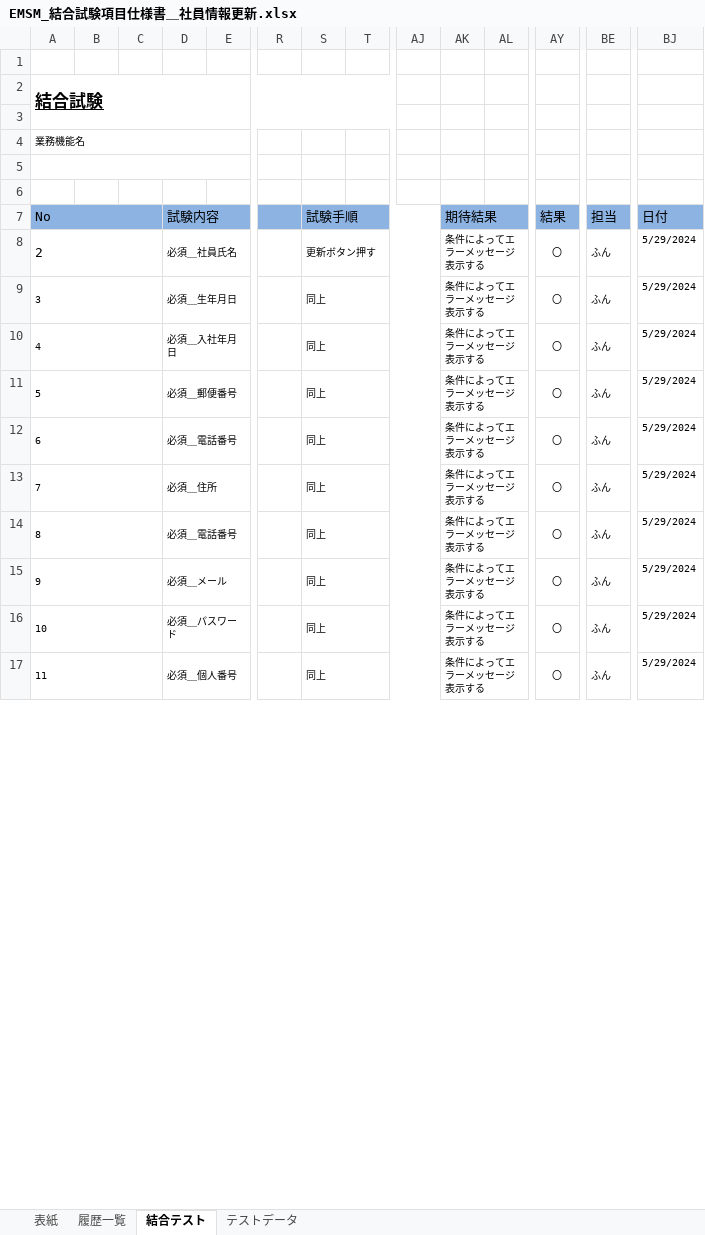
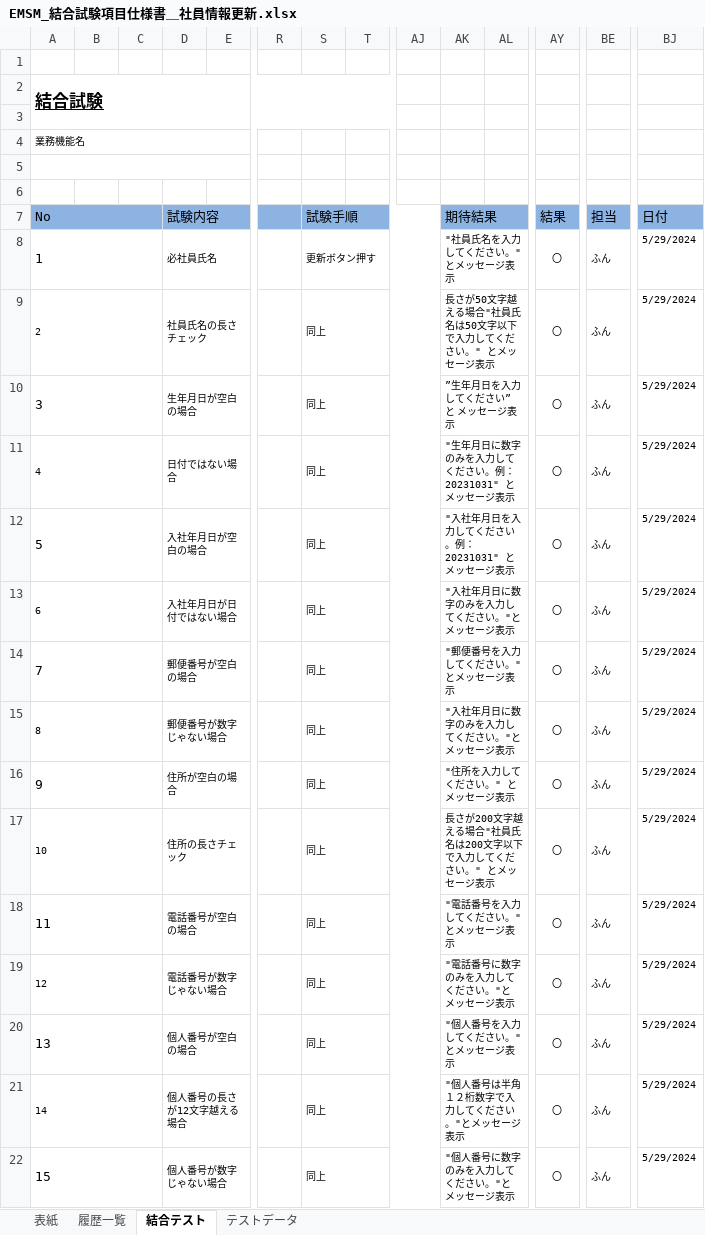
Before and after one commit to softtechSoft/emsm, an Excel workbook: DOC/結合テスト/EMSM_結合試験項目仕様書＿社員情報更新.xlsx, sheet 結合テスト, drawn as a sheet; only a part is shown, gaps mark what is left out; values as stored, in another font and other column widths than the file's, no borders; charts and pictures not drawn; addresses are those after the commit; rows hold the shown columns only; the diff covers the shown part only; the diff names each change by its address in the sheet, - before the commit and + after, or states it on an @@ line.

Commit message:
結合テスト

```diff
--- a/DOC/結合テスト/EMSM_結合試験項目仕様書＿社員情報更新.xlsx (sheet 結合テスト)
+++ b/DOC/結合テスト/EMSM_結合試験項目仕様書＿社員情報更新.xlsx (sheet 結合テスト)
+row 8: 1 |  |  | 必社員氏名 |  |  | 更新ボタン押す |  |  | "社員氏名を入力してください。" とメッセージ表示 |  | 〇 | ふん | 5/29/2024
@@ A9 text size: smaller @@
-D9: 必須＿社員氏名
+D9: 社員氏名の長さチェック
-S9: 更新ボタン押す
+S9: 同上
-AK9: 条件によってエラーメッセージ表示する
+AK9: 長さが50文字越える場合"社員氏名は50文字以下で入力してください。" とメッセージ表示
@@ A10 text size: larger @@
-D10: 必須＿生年月日
+D10: 生年月日が空白の場合
-AK10: 条件によってエラーメッセージ表示する
+AK10: ”生年月日を入力してください” と メッセージ表示
-D11: 必須＿入社年月日
+D11: 日付ではない場合
-AK11: 条件によってエラーメッセージ表示する
+AK11: "生年月日に数字のみを入力してください。例：20231031" と メッセージ表示
@@ A12 text size: larger @@
-D12: 必須＿郵便番号
+D12: 入社年月日が空白の場合
-AK12: 条件によってエラーメッセージ表示する
+AK12: "入社年月日を入力してください。例：20231031" とメッセージ表示
-D13: 必須＿電話番号
+D13: 入社年月日が日付ではない場合
-AK13: 条件によってエラーメッセージ表示する
+AK13: "入社年月日に数字のみを入力してください。"と メッセージ表示
@@ A14 text size: larger @@
-D14: 必須＿住所
+D14: 郵便番号が空白の場合
-AK14: 条件によってエラーメッセージ表示する
+AK14: "郵便番号を入力してください。" とメッセージ表示
-D15: 必須＿電話番号
+D15: 郵便番号が数字じゃない場合
-AK15: 条件によってエラーメッセージ表示する
+AK15: "入社年月日に数字のみを入力してください。"と メッセージ表示
@@ A16 text size: larger @@
-D16: 必須＿メール
+D16: 住所が空白の場合
-AK16: 条件によってエラーメッセージ表示する
+AK16: "住所を入力してください。" とメッセージ表示
-D17: 必須＿パスワード
+D17: 住所の長さチェック
-AK17: 条件によってエラーメッセージ表示する
+AK17: 長さが200文字越える場合"社員氏名は200文字以下で入力してください。" とメッセージ表示
@@ A18 text size: larger @@
-D18: 必須＿個人番号
+D18: 電話番号が空白の場合
-AK18: 条件によってエラーメッセージ表示する
+AK18: "電話番号を入力してください。" とメッセージ表示
+row 19: 12 |  |  | 電話番号が数字じゃない場合 |  |  | 同上 |  |  | "電話番号に数字のみを入力してください。"と メッセージ表示 |  | 〇 | ふん | 5/29/2024
+row 20: 13 |  |  | 個人番号が空白の場合 |  |  | 同上 |  |  | "個人番号を入力してください。" とメッセージ表示 |  | 〇 | ふん | 5/29/2024
+row 21: 14 |  |  | 個人番号の長さが12文字越える場合 |  |  | 同上 |  |  | "個人番号は半角１２桁数字で入力してください。"とメッセージ表示 |  | 〇 | ふん | 5/29/2024
+row 22: 15 |  |  | 個人番号が数字じゃない場合 |  |  | 同上 |  |  | "個人番号に数字のみを入力してください。"と メッセージ表示 |  | 〇 | ふん | 5/29/2024
```
Also changed, not shown: 3 added rows, 2 edited cells and cell formats elsewhere in this sheet, sheet テストデータ, charts or pictures, DOC/結合テスト/EMSM_結合試験項目仕様書＿社員情報リスト機能.xlsx, DOC/結合テスト/EMSM_結合試験項目仕様書＿社員情報新規登録.xlsx.
